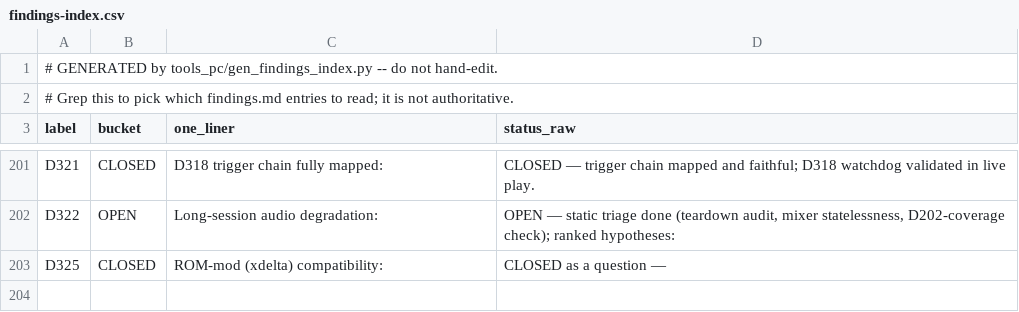
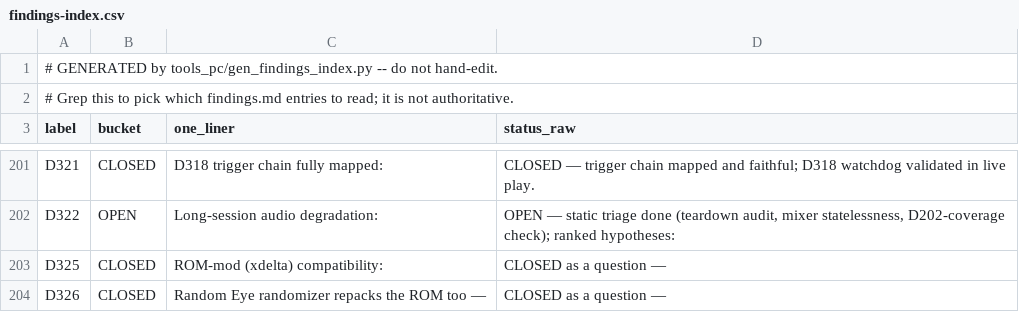
Before and after one commit to jkdansereau/goldeneye-pc-port, a CSV file: docs/dev/findings-index.csv, drawn as a sheet; only a part is shown, gaps mark what is left out; the diff names each change by its address in the sheet, - before the commit and + after, or states it on an @@ line.

Commit message:
D326: Random Eye repacks the ROM too — D325's in-place mod tier disproven
Tested the D325 hypothesis that offset-preserving data-only mods would work
almost for free. Random Eye v1.1 looks like that case (286 KB patch, ROM size
byte-identical, boot segment unchanged) and is not: 96.5% of ROM bytes and
803/803 filelist slices differ, with file content preserved but shifted
(+7216 / +7392, one file -229888). Same d43_emit zlib failure as Goldfinger 64.

So the community toolchain repacks the ROM even for content-neutral mods, and
the cheap tier has no real inhabitants. All mod support reduces to one keystone:
recovering the file table from the ROM at runtime. Two bounded scans failed to
find it in either ROM (likely inside the compressed code image) — that is its
own investigation and gates everything else.

Also amends D325's verdict table and status to point at this result.
No code changed; backlogged in the local notes backlog (extends T3.6).

```diff
--- a/docs/dev/findings-index.csv
+++ b/docs/dev/findings-index.csv
+row 204: D326 | CLOSED | Random Eye randomizer repacks the ROM too — | CLOSED as a question —
```
Also changed, not shown: 1 other file.
